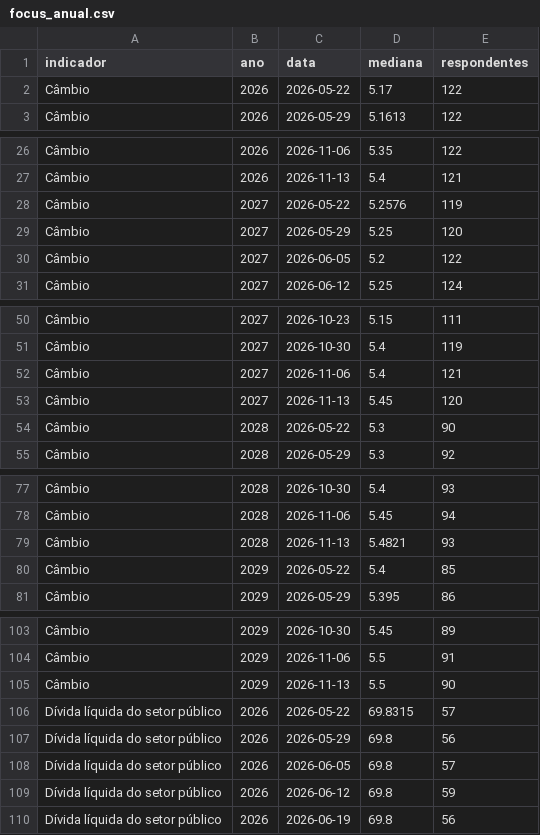
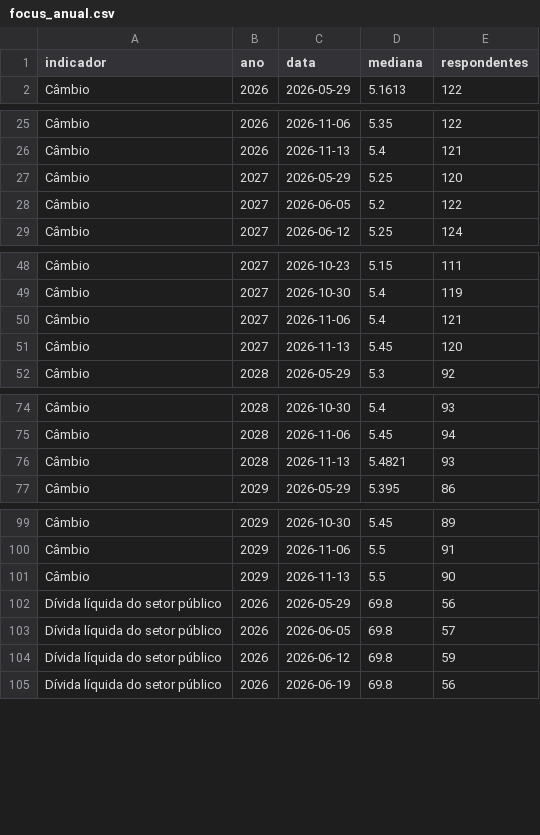
Before and after one commit to pietrosalvador5-boop/painel-previmpa, a CSV file: dados/focus_anual.csv, drawn as a sheet; only a part is shown, gaps mark what is left out; the diff covers the shown part only; the diff names each change by its address in the sheet, - before the commit and + after, or states it on an @@ line.

```diff
--- a/dados/focus_anual.csv
+++ b/dados/focus_anual.csv
-row 2: Câmbio | 2026 | 2026-05-22 | 5.17 | 122
-row 28: Câmbio | 2027 | 2026-05-22 | 5.2576 | 119
-row 54: Câmbio | 2028 | 2026-05-22 | 5.3 | 90
-row 80: Câmbio | 2029 | 2026-05-22 | 5.4 | 85
-row 106: Dívida líquida do setor público | 2026 | 2026-05-22 | 69.8315 | 57
```
Also changed, not shown: 27 removed rows elsewhere in this file, dados/copom.csv, dados/juros.csv, 1 other file.
